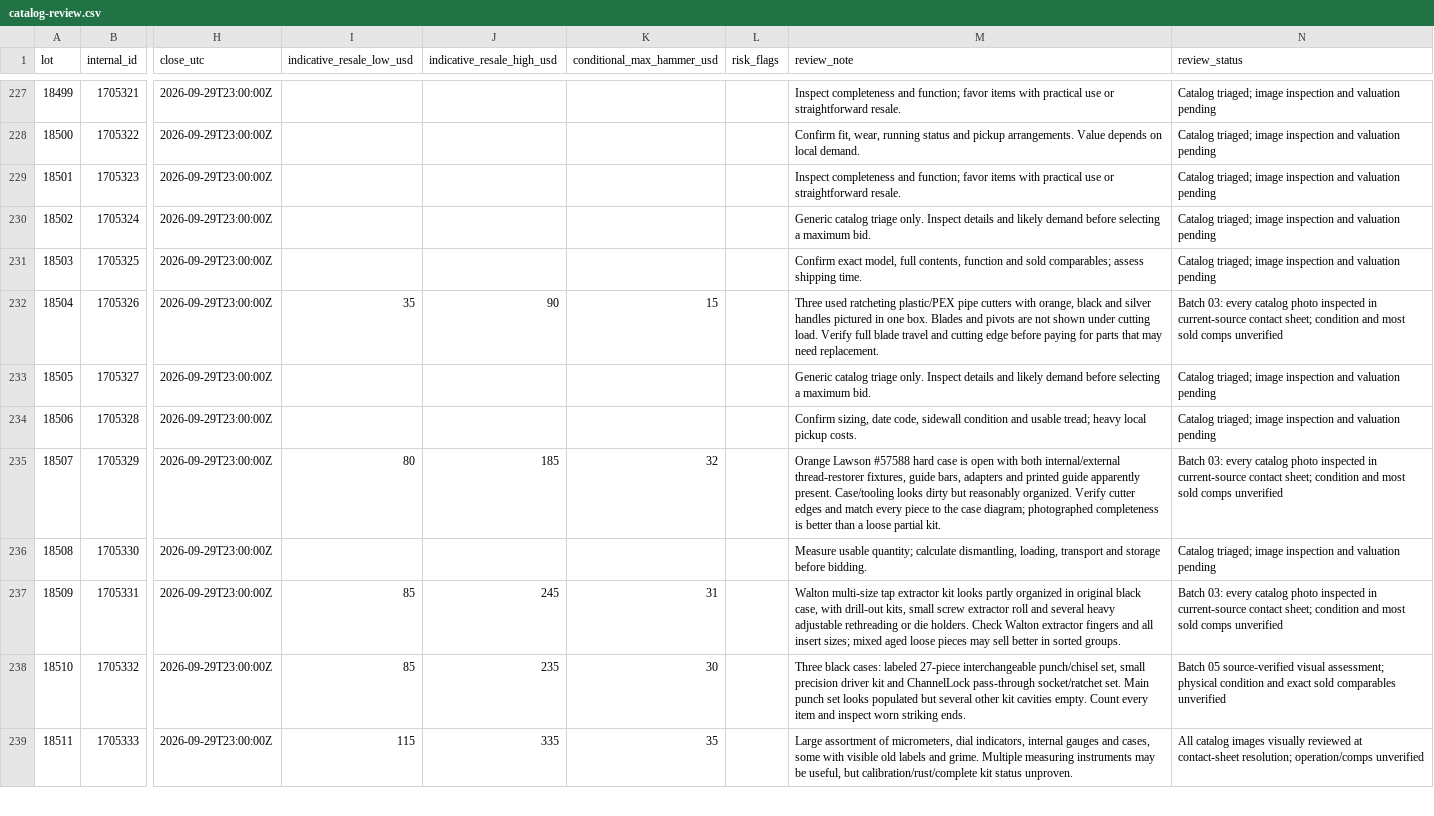
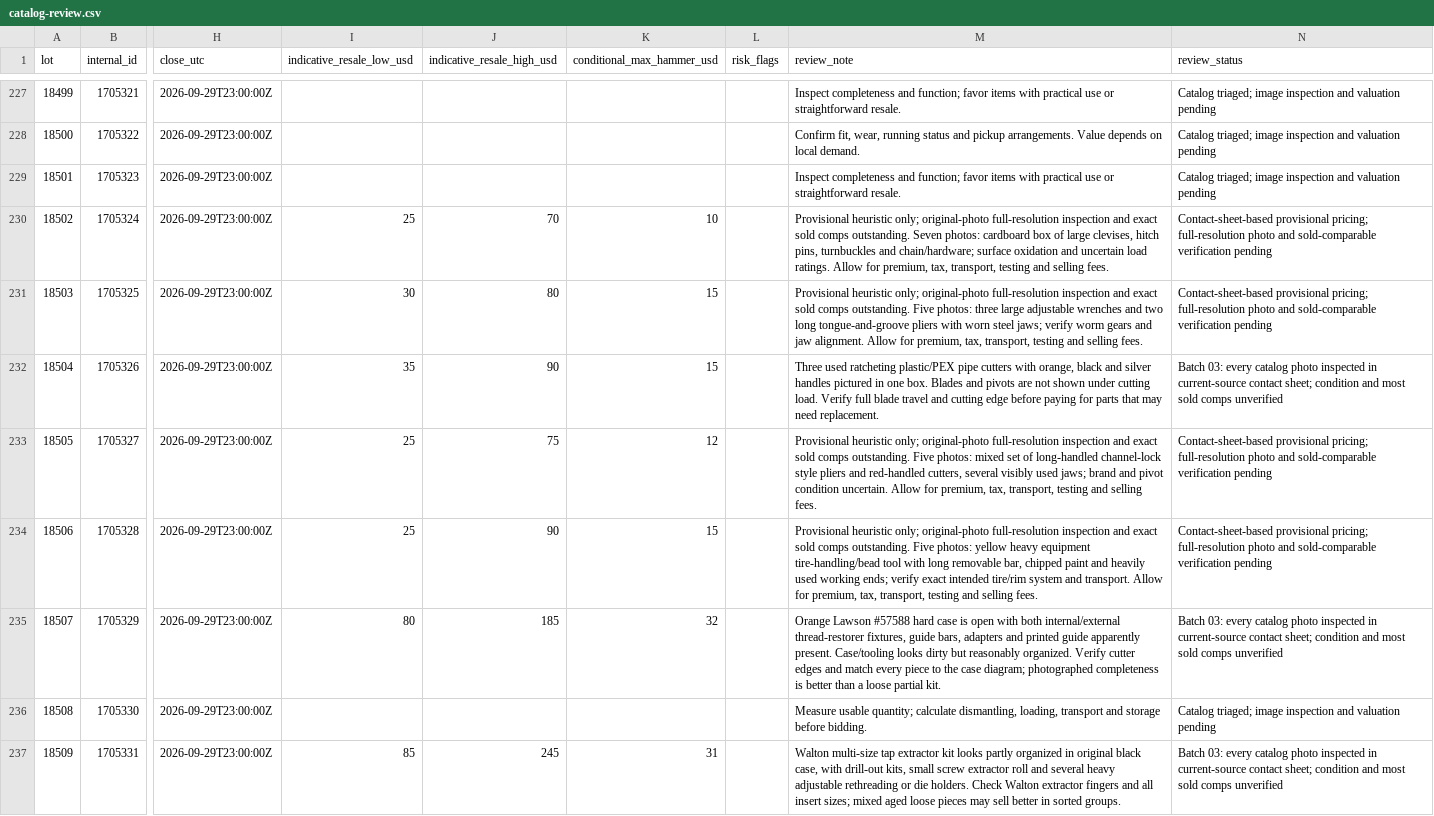
Before and after one commit to hatchmiw/orbitbid-auctions, a CSV file: auctions/1879/catalog-review.csv, drawn as a sheet; only a part is shown, gaps mark what is left out; the shorter side is filled out with more unchanged rows; the diff covers the shown part only; the diff names each change by its address in the sheet, - before the commit and + after, or states it on an @@ line.

Commit message:
Checkpoint 10 more provisional prices without claiming full-resolution photo verification

```diff
--- a/auctions/1879/catalog-review.csv
+++ b/auctions/1879/catalog-review.csv
-I230 (indicative_resale_low_usd): (empty)
+I230 (indicative_resale_low_usd): 25
-J230 (indicative_resale_high_usd): (empty)
+J230 (indicative_resale_high_usd): 70
-K230 (conditional_max_hammer_usd): (empty)
+K230 (conditional_max_hammer_usd): 10
-M230 (review_note): Generic catalog triage only. Inspect details and likely demand before selecting a maximum bid.
+M230 (review_note): Provisional heuristic only; original-photo full-resolution inspection and exact sold comps outstanding. Seven photos: cardboard box of large clevises, hitch pins, turnbuckles and chain/hardware; surface oxidation and uncertain load ratings. Allow for premium, tax, transport, testing and selling fees.
-N230:N231 (review_status): Catalog triaged; image inspection and valuation pending
+N230:N231 (review_status): Contact-sheet-based provisional pricing; full-resolution photo and sold-comparable verification pending
-I231 (indicative_resale_low_usd): (empty)
+I231 (indicative_resale_low_usd): 30
-J231 (indicative_resale_high_usd): (empty)
+J231 (indicative_resale_high_usd): 80
-K231 (conditional_max_hammer_usd): (empty)
+K231 (conditional_max_hammer_usd): 15
-M231 (review_note): Confirm exact model, full contents, function and sold comparables; assess shipping time.
+M231 (review_note): Provisional heuristic only; original-photo full-resolution inspection and exact sold comps outstanding. Five photos: three large adjustable wrenches and two long tongue-and-groove pliers with worn steel jaws; verify worm gears and jaw alignment. Allow for premium, tax, transport, testing and selling fees.
-I233:I234 (indicative_resale_low_usd): (empty)
+I233:I234 (indicative_resale_low_usd): 25
-J233 (indicative_resale_high_usd): (empty)
+J233 (indicative_resale_high_usd): 75
-K233 (conditional_max_hammer_usd): (empty)
+K233 (conditional_max_hammer_usd): 12
-M233 (review_note): Generic catalog triage only. Inspect details and likely demand before selecting a maximum bid.
+M233 (review_note): Provisional heuristic only; original-photo full-resolution inspection and exact sold comps outstanding. Five photos: mixed set of long-handled channel-lock style pliers and red-handled cutters, several visibly used jaws; brand and pivot condition uncertain. Allow for premium, tax, transport, testing and selling fees.
-N233:N234 (review_status): Catalog triaged; image inspection and valuation pending
+N233:N234 (review_status): Contact-sheet-based provisional pricing; full-resolution photo and sold-comparable verification pending
-J234 (indicative_resale_high_usd): (empty)
+J234 (indicative_resale_high_usd): 90
-K234 (conditional_max_hammer_usd): (empty)
+K234 (conditional_max_hammer_usd): 15
-M234 (review_note): Confirm sizing, date code, sidewall condition and usable tread; heavy local pickup costs.
+M234 (review_note): Provisional heuristic only; original-photo full-resolution inspection and exact sold comps outstanding. Five photos: yellow heavy equipment tire-handling/bead tool with long removable bar, chipped paint and heavily used working ends; verify exact intended tire/rim system and transport. Allow for premium, tax, transport, testing and selling fees.
```
Also changed, not shown: 30 edited cells elsewhere in this file.
